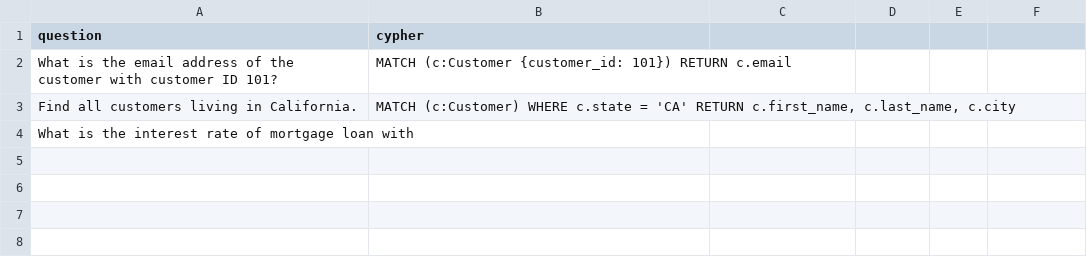
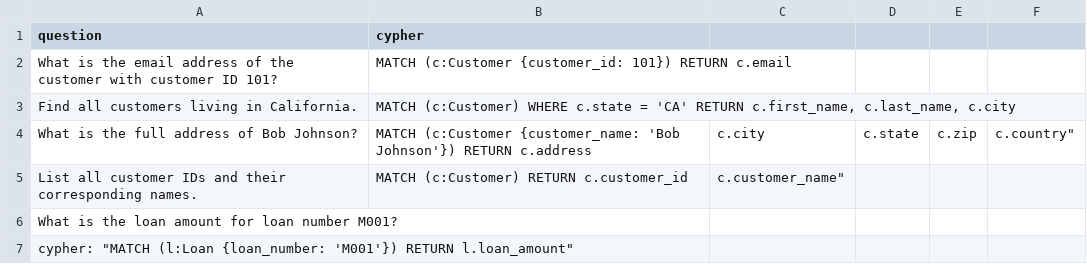
Before and after one commit to tauseef1234/Datasets, a CSV file: example_cypher.csv, drawn as a sheet.

Commit message:
Update example_cypher.csv

```diff
--- a/example_cypher.csv
+++ b/example_cypher.csv
@@ -5,2 +5,7 @@ Find all customers living in California.,"
 MATCH (c:Customer) WHERE c.state = 'CA' RETURN c.first_name, c.last_name, c.city"
-What is the interest rate of mortgage loan with
+What is the full address of Bob Johnson?,"
+"MATCH (c:Customer {customer_name: 'Bob Johnson'}) RETURN c.address, c.city, c.state, c.zip, c.country"
+List all customer IDs and their corresponding names.,"
+"MATCH (c:Customer) RETURN c.customer_id, c.customer_name"
+"What is the loan amount for loan number M001?",
+            "cypher": "MATCH (l:Loan {loan_number: 'M001'}) RETURN l.loan_amount"
```
